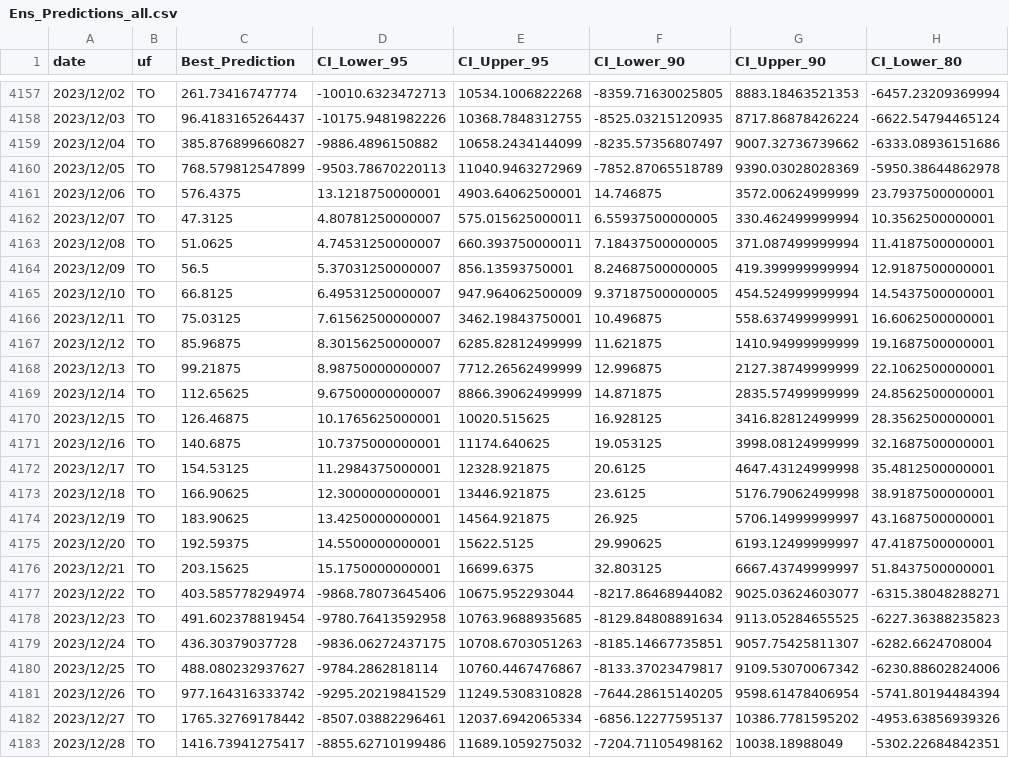
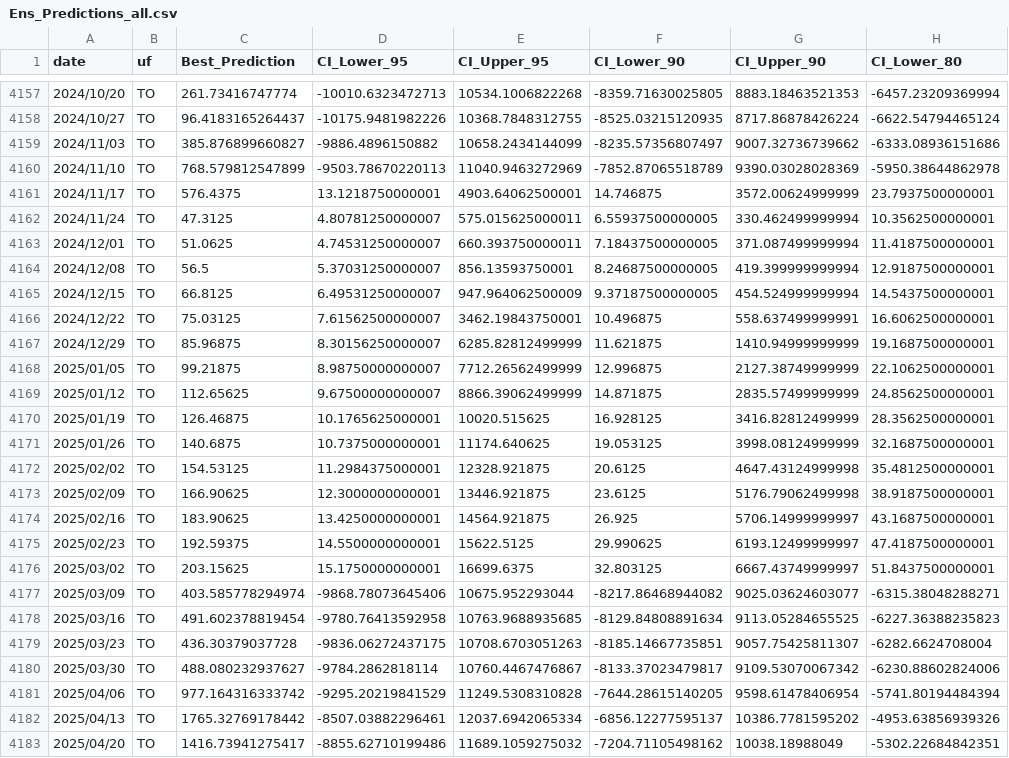
Before and after one commit to graeme-dor/dengue-sprint-2025, a CSV file: outputs/Ensemble Predictions/Ens_Predictions_all.csv, drawn as a sheet; only a part is shown, gaps mark what is left out; the diff covers the shown part only; the diff names each change by its address in the sheet, - before the commit and + after, or states it on an @@ line.

Commit message:
Updated date issue

```diff
--- a/outputs/Ensemble Predictions/Ens_Predictions_all.csv
+++ b/outputs/Ensemble Predictions/Ens_Predictions_all.csv
-A4157 (date): 2023/12/02
+A4157 (date): 2024/10/20
-A4158 (date): 2023/12/03
+A4158 (date): 2024/10/27
-A4159 (date): 2023/12/04
+A4159 (date): 2024/11/03
-A4160 (date): 2023/12/05
+A4160 (date): 2024/11/10
-A4161 (date): 2023/12/06
+A4161 (date): 2024/11/17
-A4162 (date): 2023/12/07
+A4162 (date): 2024/11/24
-A4163 (date): 2023/12/08
+A4163 (date): 2024/12/01
-A4164 (date): 2023/12/09
+A4164 (date): 2024/12/08
-A4165 (date): 2023/12/10
+A4165 (date): 2024/12/15
-A4166 (date): 2023/12/11
+A4166 (date): 2024/12/22
-A4167 (date): 2023/12/12
+A4167 (date): 2024/12/29
-A4168 (date): 2023/12/13
+A4168 (date): 2025/01/05
-A4169 (date): 2023/12/14
+A4169 (date): 2025/01/12
-A4170 (date): 2023/12/15
+A4170 (date): 2025/01/19
-A4171 (date): 2023/12/16
+A4171 (date): 2025/01/26
-A4172 (date): 2023/12/17
+A4172 (date): 2025/02/02
-A4173 (date): 2023/12/18
+A4173 (date): 2025/02/09
-A4174 (date): 2023/12/19
+A4174 (date): 2025/02/16
-A4175 (date): 2023/12/20
+A4175 (date): 2025/02/23
-A4176 (date): 2023/12/21
+A4176 (date): 2025/03/02
-A4177 (date): 2023/12/22
+A4177 (date): 2025/03/09
-A4178 (date): 2023/12/23
+A4178 (date): 2025/03/16
-A4179 (date): 2023/12/24
+A4179 (date): 2025/03/23
-A4180 (date): 2023/12/25
+A4180 (date): 2025/03/30
-A4181 (date): 2023/12/26
+A4181 (date): 2025/04/06
-A4182 (date): 2023/12/27
+A4182 (date): 2025/04/13
-A4183 (date): 2023/12/28
+A4183 (date): 2025/04/20
```
Also changed, not shown: 77 edited cells elsewhere in this file.
